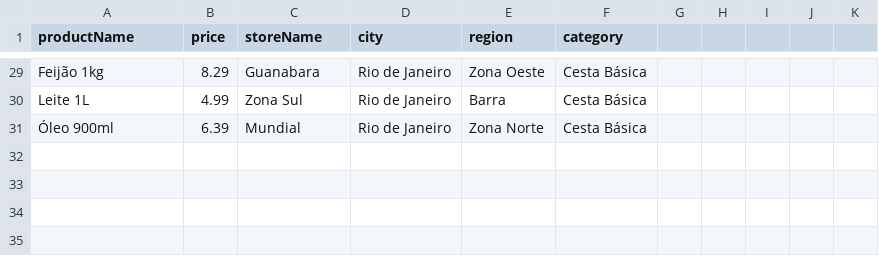
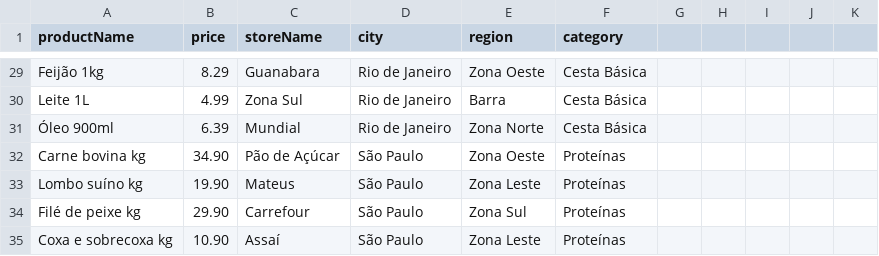
Before and after one commit to BaratoRadar/baratoradar-app, a CSV file: data/ofertas_sp.csv, drawn as a sheet; only a part is shown, gaps mark what is left out; the diff names each change by its address in the sheet, - before the commit and + after, or states it on an @@ line.

```diff
--- a/data/ofertas_sp.csv
+++ b/data/ofertas_sp.csv
+row 32: Carne bovina kg | 34.90 | Pão de Açúcar | São Paulo | Zona Oeste | Proteínas
+row 33: Lombo suíno kg | 19.90 | Mateus | São Paulo | Zona Leste | Proteínas
+row 34: Filé de peixe kg | 29.90 | Carrefour | São Paulo | Zona Sul | Proteínas
+row 35: Coxa e sobrecoxa kg | 10.90 | Assaí | São Paulo | Zona Leste | Proteínas
```
Also changed, not shown: 1 other file.
